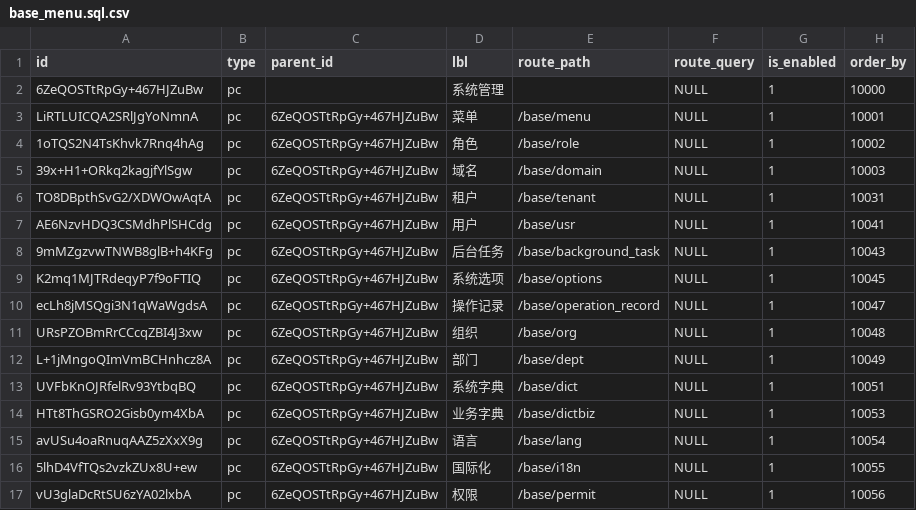
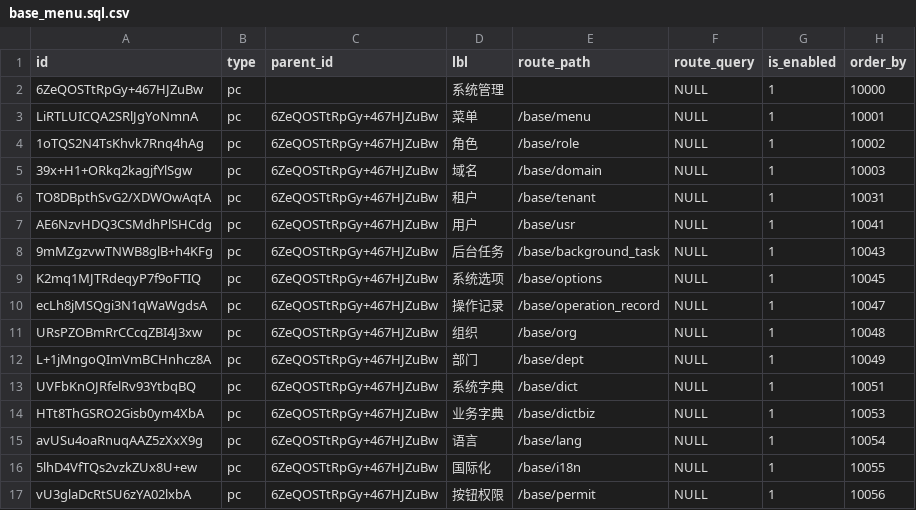
Before and after one commit to shakesoft/nest, a CSV file: codegen/src/tables/base_menu.sql.csv, drawn as a sheet.

Commit message:
按钮权限

```diff
--- a/codegen/src/tables/base_menu.sql.csv
+++ b/codegen/src/tables/base_menu.sql.csv
@@ -16,2 +16,2 @@ avUSu4oaRnuqAAZ5zXxX9g,pc,6ZeQOSTtRpGy+467HJZuBw,语言,/base/lang,NULL,1,10054
 5lhD4VfTQs2vzkZUx8U+ew,pc,6ZeQOSTtRpGy+467HJZuBw,国际化,/base/i18n,NULL,1,10055
-vU3glaDcRtSU6zYA02lxbA,pc,6ZeQOSTtRpGy+467HJZuBw,权限,/base/permit,NULL,1,10056
+vU3glaDcRtSU6zYA02lxbA,pc,6ZeQOSTtRpGy+467HJZuBw,按钮权限,/base/permit,NULL,1,10056
```
Also changed, not shown: 22 other files.
